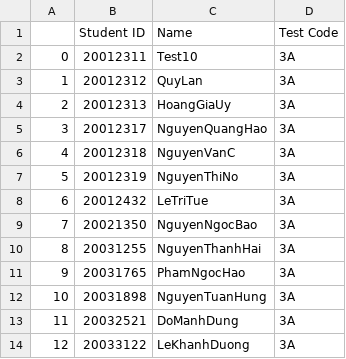
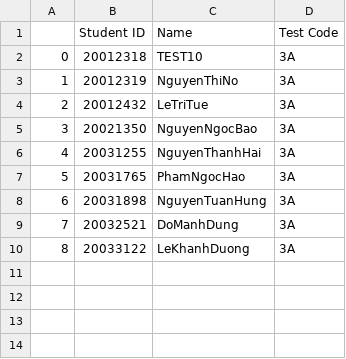
Before and after one commit to winwin1808/Score-quizzes-through-pictures, a CSV file: student_INFO.csv, drawn as a sheet; removed rows and columns are numbered as before the commit, all else as after; the diff names each change by its address in the sheet, - before the commit and + after, or states it on an @@ line.

```diff
--- a/student_INFO.csv
+++ b/student_INFO.csv
-row 2: 0 | 20012311 | Test10 | 3A
-row 3: 1 | 20012312 | QuyLan | 3A
-row 4: 2 | 20012313 | HoangGiaUy | 3A
-row 5: 3 | 20012317 | NguyenQuangHao | 3A
@@ column A renumbered from row 2 down @@
-C2 (Name): NguyenVanC
+C2 (Name): TEST10
```
Also changed, not shown: Final Result.csv, 9 other files.
